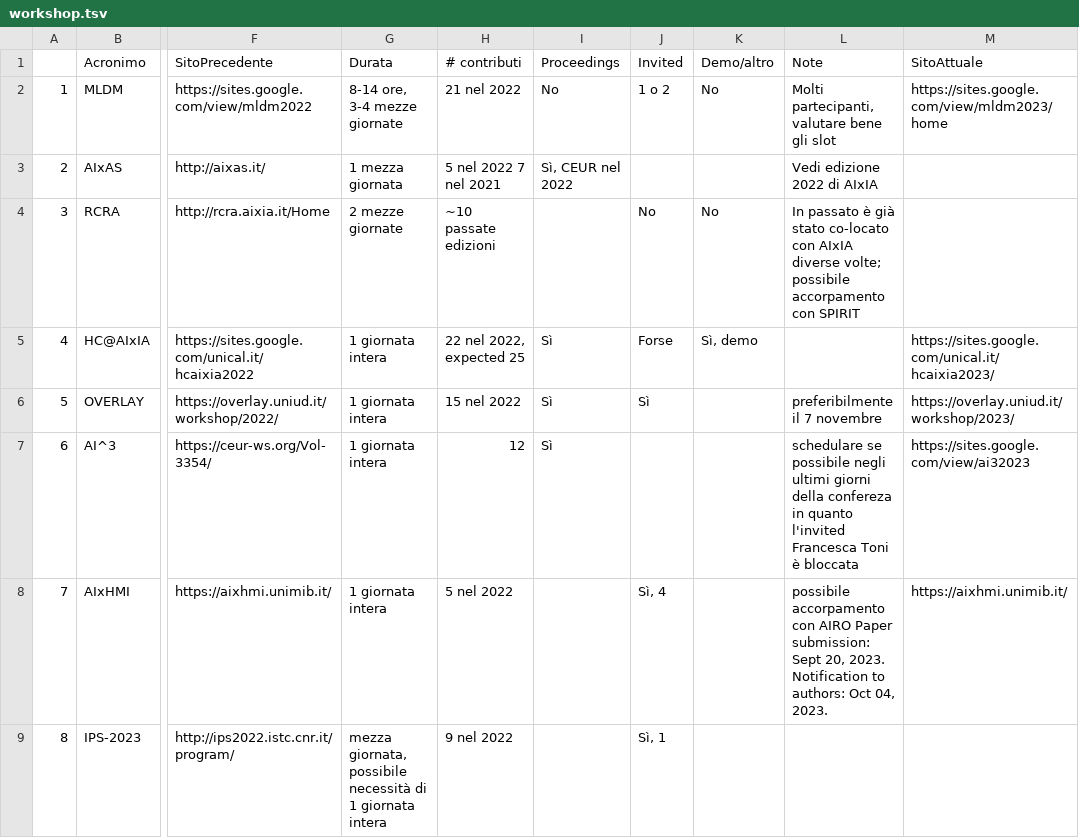
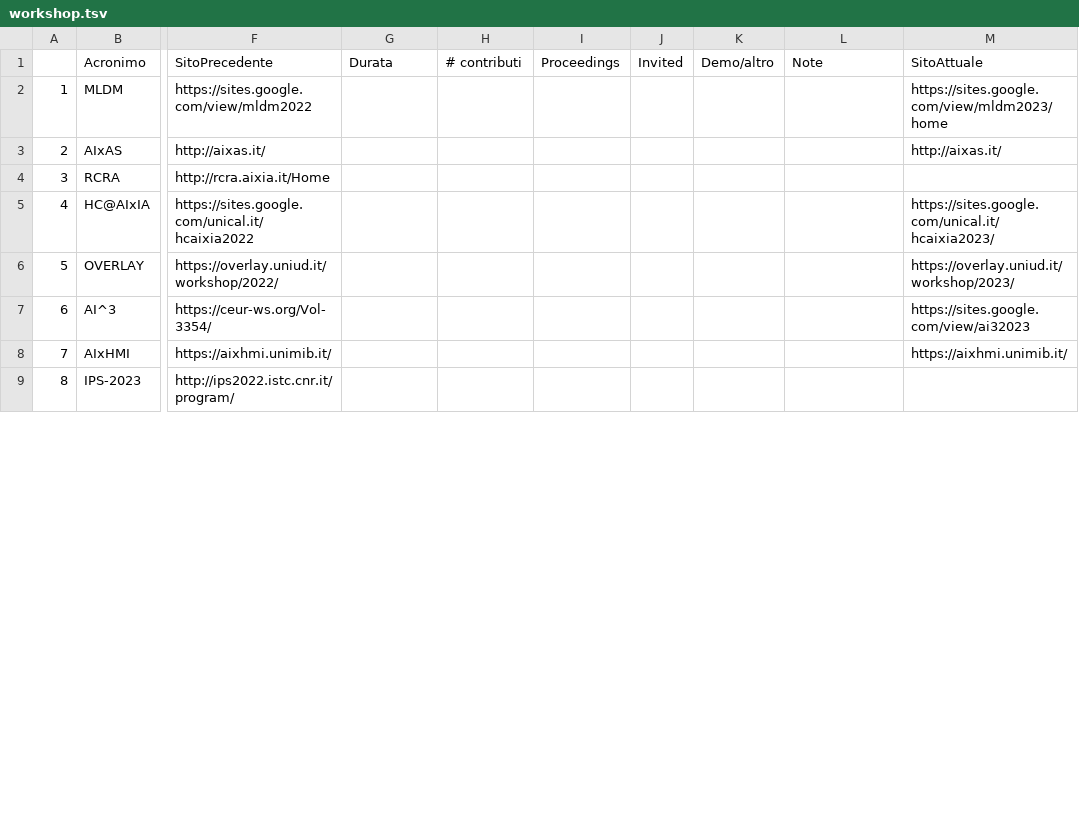
Before and after one commit to musica-maestro/aixia_tables, a TSV file: workshop.tsv, drawn as a sheet; only a part is shown, gaps mark what is left out; the diff covers the shown part only; the diff names each change by its address in the sheet, - before the commit and + after, or states it on an @@ line.

Commit message:
Add files via upload

```diff
--- a/workshop.tsv
+++ b/workshop.tsv
-G2 (Durata): 8-14 ore, 3-4 mezze giornate
+G2 (Durata): (empty)
-H2 (# contributi): 21 nel 2022
+H2 (# contributi): (empty)
-I2 (Proceedings): No
+I2 (Proceedings): (empty)
-J2 (Invited): 1 o 2
+J2 (Invited): (empty)
-K2 (Demo/altro): No
+K2 (Demo/altro): (empty)
-L2 (Note): Molti partecipanti, valutare bene gli slot
+L2 (Note): (empty)
-G3 (Durata): 1 mezza giornata
+G3 (Durata): (empty)
-H3 (# contributi): 5 nel 2022 7 nel 2021
+H3 (# contributi): (empty)
-I3 (Proceedings): Sì, CEUR nel 2022
+I3 (Proceedings): (empty)
-L3 (Note): Vedi edizione 2022 di AIxIA
+L3 (Note): (empty)
-M3 (SitoAttuale): (empty)
+M3 (SitoAttuale): http://aixas.it/
-G4 (Durata): 2 mezze giornate
+G4 (Durata): (empty)
-H4 (# contributi): ~10 passate edizioni
+H4 (# contributi): (empty)
-J4 (Invited): No
+J4 (Invited): (empty)
-K4 (Demo/altro): No
+K4 (Demo/altro): (empty)
-L4 (Note): In passato è già stato co-locato con AIxIA diverse volte; possibile accorpamento con SPIRIT
+L4 (Note): (empty)
-G5:G8 (Durata): 1 giornata intera
+G5:G8 (Durata): (empty)
-H5 (# contributi): 22 nel 2022, expected 25
+H5 (# contributi): (empty)
-I5:I7 (Proceedings): Sì
+I5:I7 (Proceedings): (empty)
-J5 (Invited): Forse
+J5 (Invited): (empty)
-K5 (Demo/altro): Sì, demo
+K5 (Demo/altro): (empty)
-H6 (# contributi): 15 nel 2022
+H6 (# contributi): (empty)
-J6 (Invited): Sì
+J6 (Invited): (empty)
-L6 (Note): preferibilmente il 7 novembre
+L6 (Note): (empty)
-H7 (# contributi): 12
+H7 (# contributi): (empty)
-L7 (Note): schedulare se possibile negli ultimi giorni della confereza in quanto l'invited Francesca Toni è bloccata
+L7 (Note): (empty)
-H8 (# contributi): 5 nel 2022
+H8 (# contributi): (empty)
-J8 (Invited): Sì, 4
+J8 (Invited): (empty)
-L8 (Note): possibile accorpamento con AIRO Paper submission: Sept 20, 2023. Notification to authors: Oct 04, 2023.
+L8 (Note): (empty)
-G9 (Durata): mezza giornata, possibile necessità di 1 giornata intera
+G9 (Durata): (empty)
-H9 (# contributi): 9 nel 2022
+H9 (# contributi): (empty)
-J9 (Invited): Sì, 1
+J9 (Invited): (empty)
```
Also changed, not shown: 45 edited cells elsewhere in this file.
